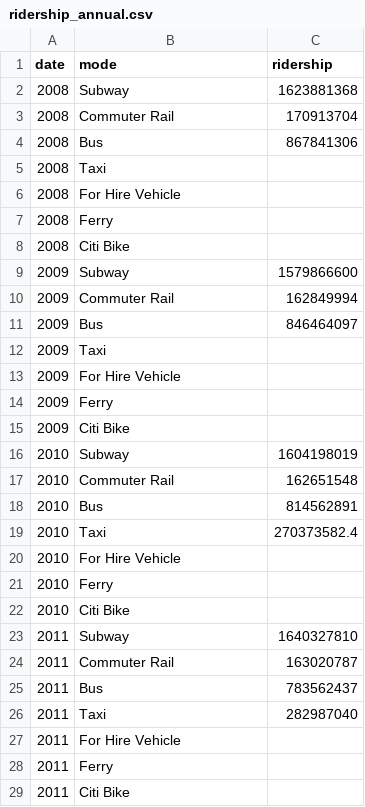
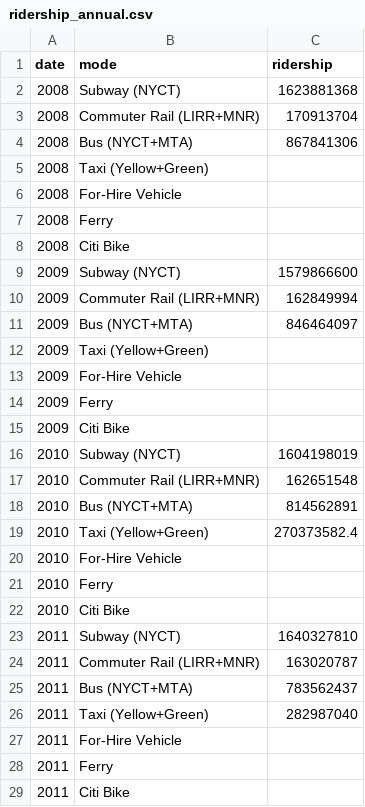
Before and after one commit to NYCPlanning/td-trends, a CSV file: all_modes/annotations/ridership_annual.csv, drawn as a sheet; only a part is shown; the diff covers the shown part only.

```diff
--- a/all_modes/annotations/ridership_annual.csv
+++ b/all_modes/annotations/ridership_annual.csv
@@ -1,28 +1,28 @@
 date,mode,ridership
-2008,Subway,1623881368
-2008,Commuter Rail,170913704
-2008,Bus,867841306
-2008,Taxi ,
-2008,For Hire Vehicle,
+2008,Subway (NYCT),1623881368
+2008,Commuter Rail (LIRR+MNR),170913704
+2008,Bus (NYCT+MTA),867841306
+2008,Taxi (Yellow+Green) ,
+2008,For-Hire Vehicle,
 2008,Ferry,
 2008,Citi Bike,
-2009,Subway,1579866600
-2009,Commuter Rail,162849994
-2009,Bus,846464097
-2009,Taxi ,
-2009,For Hire Vehicle,
+2009,Subway (NYCT),1579866600
+2009,Commuter Rail (LIRR+MNR),162849994
+2009,Bus (NYCT+MTA),846464097
+2009,Taxi (Yellow+Green) ,
+2009,For-Hire Vehicle,
 2009,Ferry,
 2009,Citi Bike,
-2010,Subway,1604198019
-2010,Commuter Rail,162651548
-2010,Bus,814562891
-2010,Taxi ,270373582.4
-2010,For Hire Vehicle,
+2010,Subway (NYCT),1604198019
+2010,Commuter Rail (LIRR+MNR),162651548
+2010,Bus (NYCT+MTA),814562891
+2010,Taxi (Yellow+Green) ,270373582.4
+2010,For-Hire Vehicle,
 2010,Ferry,
 2010,Citi Bike,
-2011,Subway,1640327810
-2011,Commuter Rail,163020787
-2011,Bus,783562437
-2011,Taxi ,282987040
-2011,For Hire Vehicle,
+2011,Subway (NYCT),1640327810
+2011,Commuter Rail (LIRR+MNR),163020787
+2011,Bus (NYCT+MTA),783562437
+2011,Taxi (Yellow+Green) ,282987040
+2011,For-Hire Vehicle,
 2011,Ferry,
```
Also changed, not shown: 50 edited cells elsewhere in this file, 3 other files.
